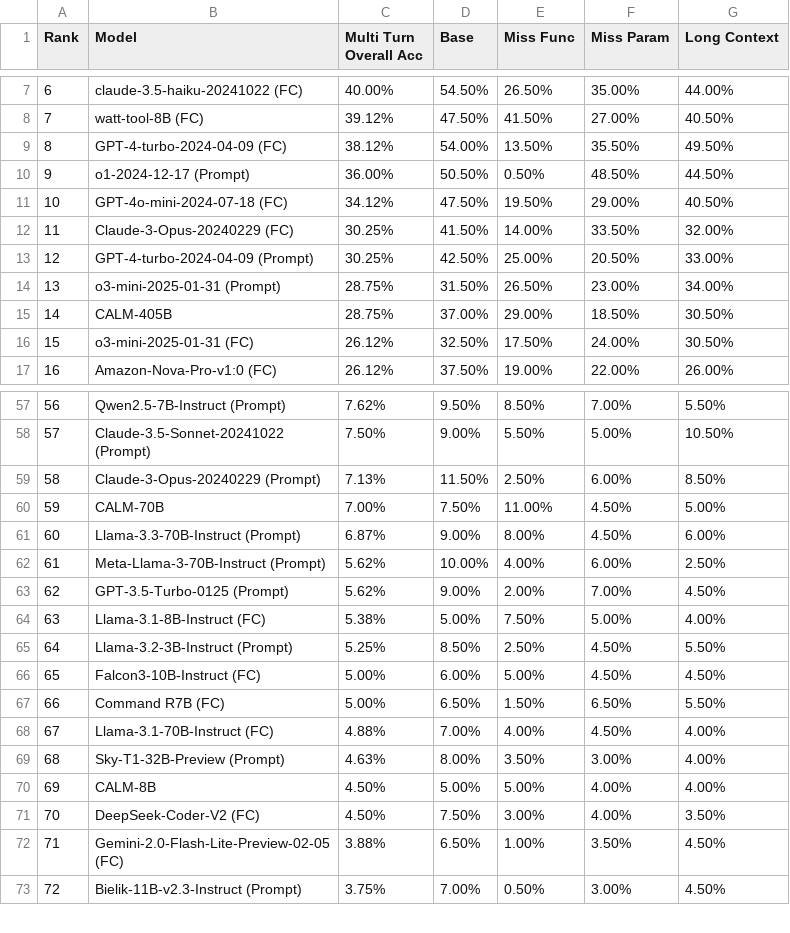
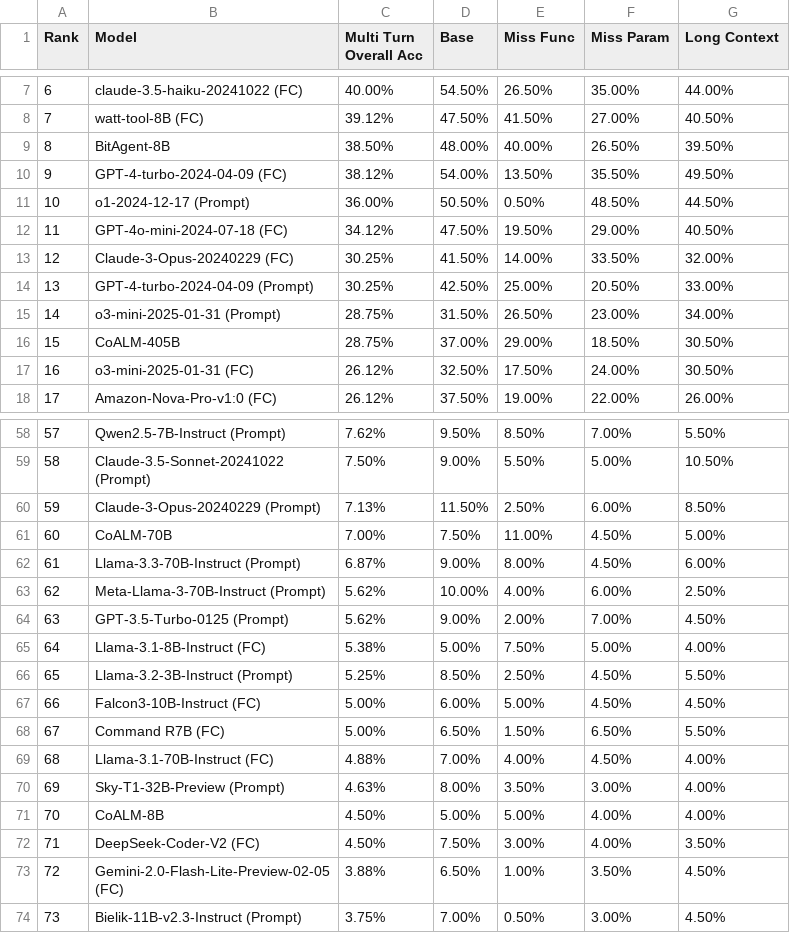
Before and after one commit to ShishirPatil/gorilla, a CSV file: data_multi_turn.csv, drawn as a sheet; only a part is shown, gaps mark what is left out; addresses are those after the commit; the diff names each change by its address in the sheet, - before the commit and + after, or states it on an @@ line.

```diff
--- a/data_multi_turn.csv
+++ b/data_multi_turn.csv
+row 9: 8 | BitAgent-8B | 38.50% | 48.00% | 40.00% | 26.50% | 39.50%
@@ column A (Rank) renumbered from row 10 down @@
-B16 (Model): CALM-405B
+B16 (Model): CoALM-405B
-B61 (Model): CALM-70B
+B61 (Model): CoALM-70B
-B71 (Model): CALM-8B
+B71 (Model): CoALM-8B
```
Also changed, not shown: data_live.csv, data_non_live.csv, 2 other files.
